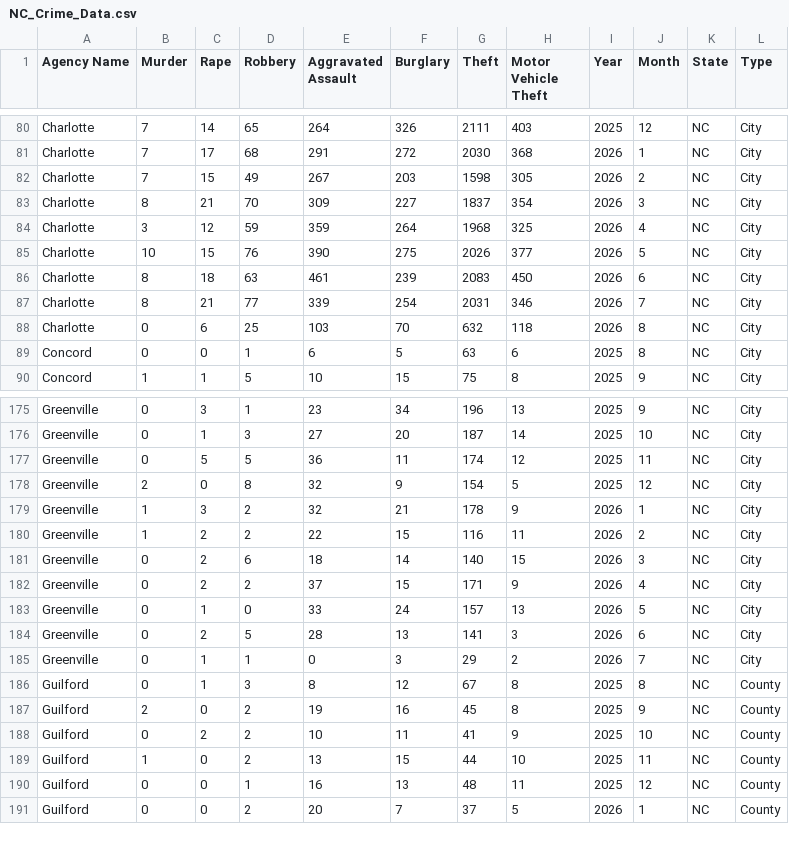
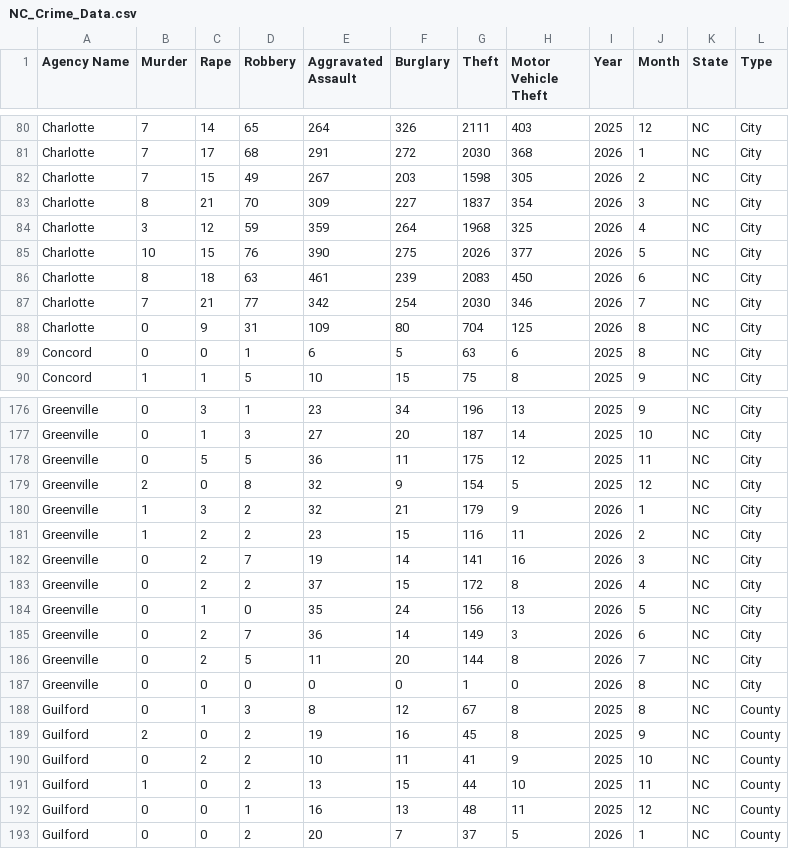
Before and after one commit to AH-Datalytics/nc-crime-output, a CSV file: NC_Crime_Data.csv, drawn as a sheet; only a part is shown, gaps mark what is left out; the diff covers the shown part only.

```diff
--- a/NC_Crime_Data.csv
+++ b/NC_Crime_Data.csv
@@ -86,4 +86,4 @@ Charlotte,10,15,76,390,275,2026,377,2026,5,NC,City
 Charlotte,8,18,63,461,239,2083,450,2026,6,NC,City
-Charlotte,8,21,77,339,254,2031,346,2026,7,NC,City
-Charlotte,0,6,25,103,70,632,118,2026,8,NC,City
+Charlotte,7,21,77,342,254,2030,346,2026,7,NC,City
+Charlotte,0,9,31,109,80,704,125,2026,8,NC,City
 Concord,0,0,1,6,5,63,6,2025,8,NC,City
@@ -176,11 +177,12 @@ Greenville,0,3,1,23,34,196,13,2025,9,NC,City
 Greenville,0,1,3,27,20,187,14,2025,10,NC,City
-Greenville,0,5,5,36,11,174,12,2025,11,NC,City
+Greenville,0,5,5,36,11,175,12,2025,11,NC,City
 Greenville,2,0,8,32,9,154,5,2025,12,NC,City
-Greenville,1,3,2,32,21,178,9,2026,1,NC,City
-Greenville,1,2,2,22,15,116,11,2026,2,NC,City
-Greenville,0,2,6,18,14,140,15,2026,3,NC,City
-Greenville,0,2,2,37,15,171,9,2026,4,NC,City
-Greenville,0,1,0,33,24,157,13,2026,5,NC,City
-Greenville,0,2,5,28,13,141,3,2026,6,NC,City
-Greenville,0,1,1,0,3,29,2,2026,7,NC,City
+Greenville,1,3,2,32,21,179,9,2026,1,NC,City
+Greenville,1,2,2,23,15,116,11,2026,2,NC,City
+Greenville,0,2,7,19,14,141,16,2026,3,NC,City
+Greenville,0,2,2,37,15,172,8,2026,4,NC,City
+Greenville,0,1,0,35,24,156,13,2026,5,NC,City
+Greenville,0,2,7,36,14,149,3,2026,6,NC,City
+Greenville,0,2,5,11,20,144,8,2026,7,NC,City
+Greenville,0,0,0,0,0,1,0,2026,8,NC,City
 Guilford,0,1,3,8,12,67,8,2025,8,NC,County
```
Also changed, not shown: 1 added row and 21 edited cells elsewhere in this file.
